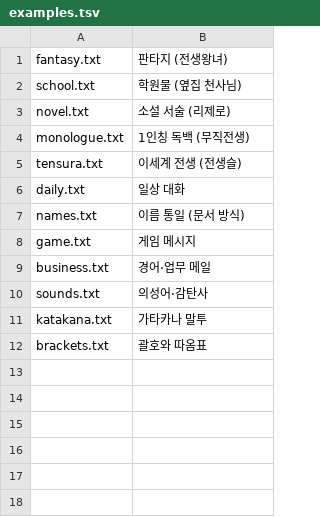
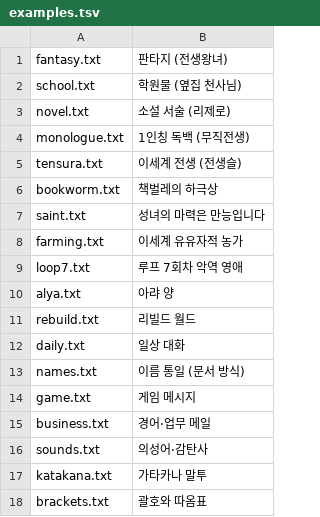
Before and after one commit to Clickin/hdTrans, a TSV file: web/examples.tsv, drawn as a sheet.

Commit message:
fix(web): add six existing Narou examples

```diff
--- a/web/examples.tsv
+++ b/web/examples.tsv
@@ -5,2 +5,8 @@ monologue.txt	1인칭 독백 (무직전생)
 tensura.txt	이세계 전생 (전생슬)
+bookworm.txt	책벌레의 하극상
+saint.txt	성녀의 마력은 만능입니다
+farming.txt	이세계 유유자적 농가
+loop7.txt	루프 7회차 악역 영애
+alya.txt	아랴 양
+rebuild.txt	리빌드 월드
 daily.txt	일상 대화
```
